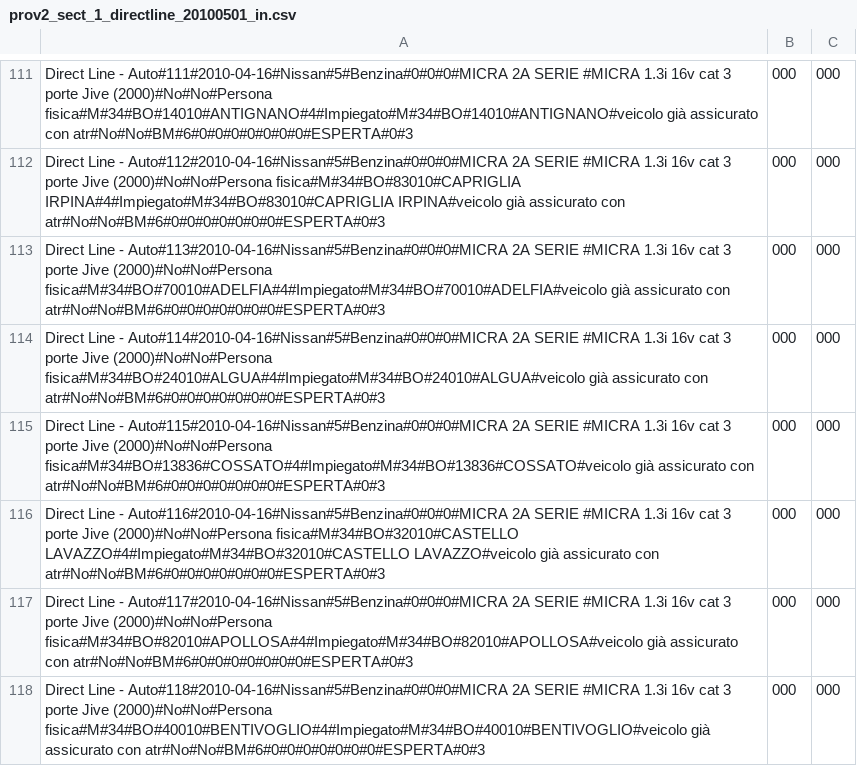
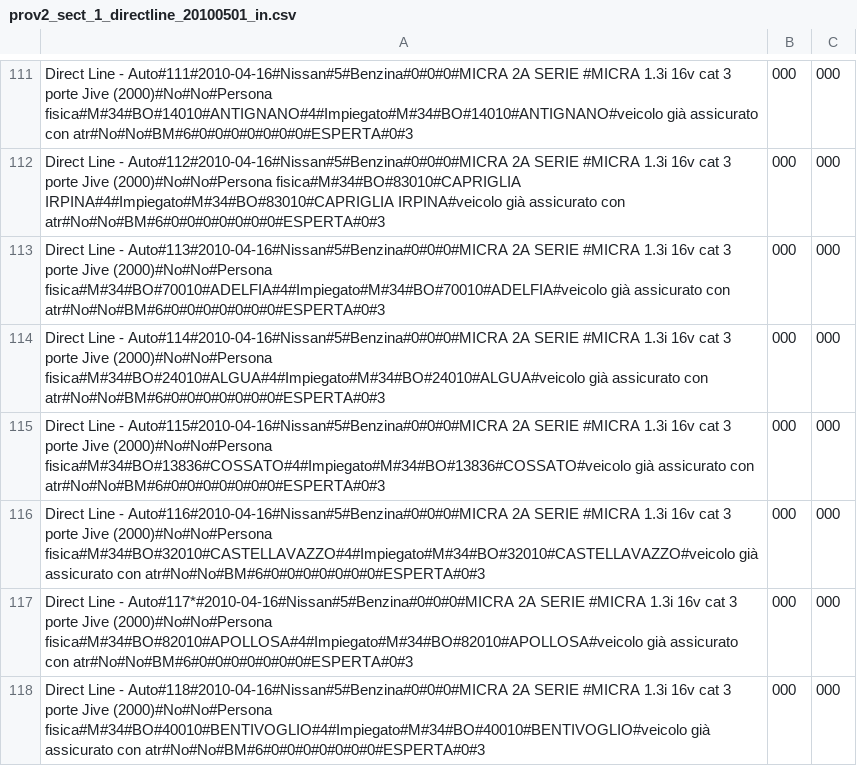
Before and after one commit to ugodiiorio/experiment, a CSV file: code/builders/etl/1_generic_profile/csv/prov2_sect_1_directline_20100501_in.csv, drawn as a sheet; only a part is shown, gaps mark what is left out; the diff covers the shown part only.

```diff
--- a/code/builders/etl/1_generic_profile/csv/prov2_sect_1_directline_20100501_in.csv
+++ b/code/builders/etl/1_generic_profile/csv/prov2_sect_1_directline_20100501_in.csv
@@ -115,4 +115,4 @@ Direct Line - Auto#114#2010-04-16#Nissan#5#Benzina#0#0#0#MICRA 2A SERIE #MICRA 1
 Direct Line - Auto#115#2010-04-16#Nissan#5#Benzina#0#0#0#MICRA 2A SERIE #MICRA 1.3i 16v cat 3 porte Jive (2000)#No#No#Persona fisica#M#34#BO#13836#COSSATO#4#Impiegato#M#34#BO#13836#COSSATO#veicolo già assicurato con atr#No#No#BM#6#0#0#0#0#0#0#0#ESPERTA#0#3,000,000
-Direct Line - Auto#116#2010-04-16#Nissan#5#Benzina#0#0#0#MICRA 2A SERIE #MICRA 1.3i 16v cat 3 porte Jive (2000)#No#No#Persona fisica#M#34#BO#32010#CASTELLO LAVAZZO#4#Impiegato#M#34#BO#32010#CASTELLO LAVAZZO#veicolo già assicurato con atr#No#No#BM#6#0#0#0#0#0#0#0#ESPERTA#0#3,000,000
-Direct Line - Auto#117#2010-04-16#Nissan#5#Benzina#0#0#0#MICRA 2A SERIE #MICRA 1.3i 16v cat 3 porte Jive (2000)#No#No#Persona fisica#M#34#BO#82010#APOLLOSA#4#Impiegato#M#34#BO#82010#APOLLOSA#veicolo già assicurato con atr#No#No#BM#6#0#0#0#0#0#0#0#ESPERTA#0#3,000,000
+Direct Line - Auto#116#2010-04-16#Nissan#5#Benzina#0#0#0#MICRA 2A SERIE #MICRA 1.3i 16v cat 3 porte Jive (2000)#No#No#Persona fisica#M#34#BO#32010#CASTELLAVAZZO#4#Impiegato#M#34#BO#32010#CASTELLAVAZZO#veicolo già assicurato con atr#No#No#BM#6#0#0#0#0#0#0#0#ESPERTA#0#3,000,000
+Direct Line - Auto#117*#2010-04-16#Nissan#5#Benzina#0#0#0#MICRA 2A SERIE #MICRA 1.3i 16v cat 3 porte Jive (2000)#No#No#Persona fisica#M#34#BO#82010#APOLLOSA#4#Impiegato#M#34#BO#82010#APOLLOSA#veicolo già assicurato con atr#No#No#BM#6#0#0#0#0#0#0#0#ESPERTA#0#3,000,000
 Direct Line - Auto#118#2010-04-16#Nissan#5#Benzina#0#0#0#MICRA 2A SERIE #MICRA 1.3i 16v cat 3 porte Jive (2000)#No#No#Persona fisica#M#34#BO#40010#BENTIVOGLIO#4#Impiegato#M#34#BO#40010#BENTIVOGLIO#veicolo già assicurato con atr#No#No#BM#6#0#0#0#0#0#0#0#ESPERTA#0#3,000,000
```
Also changed, not shown: 10 edited cells elsewhere in this file, code/builders/etl/1_generic_profile/csv/prov2_sect_1_dialogo_20100501_in.csv, 7 other files.
